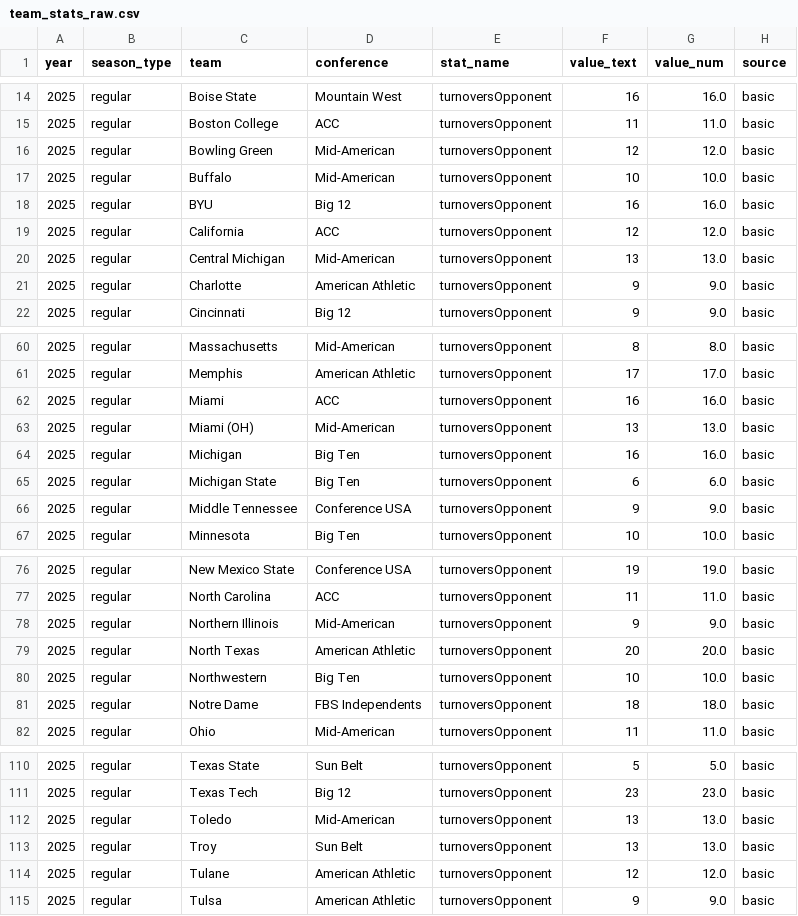
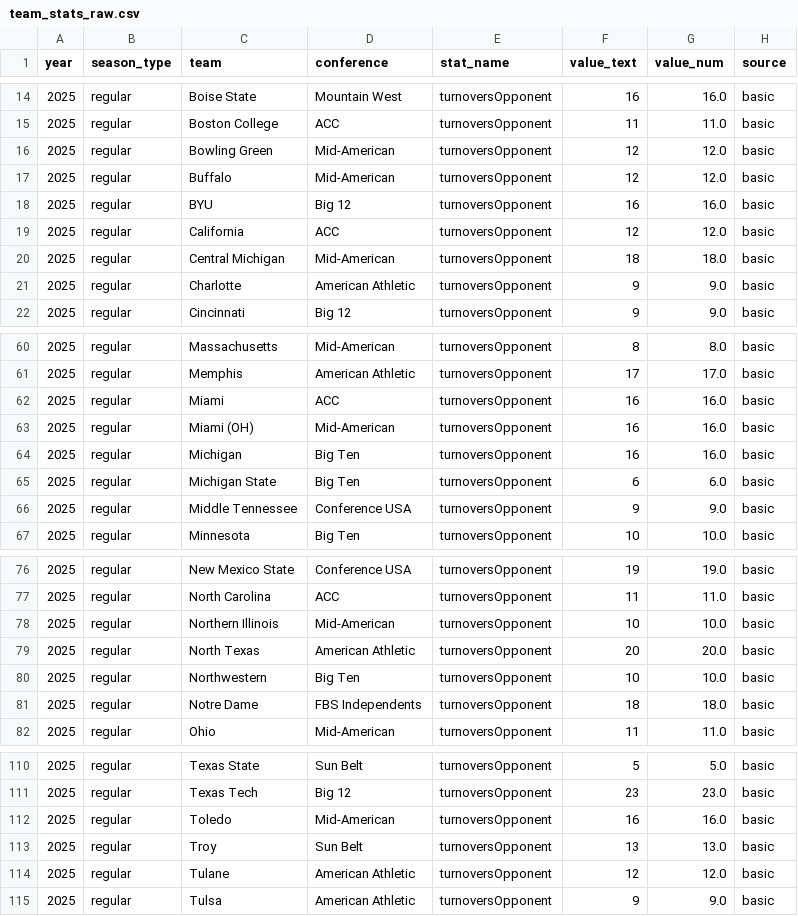
Before and after one commit to Clownworldenjoyer76/cfb_for_mat, a CSV file: team_stats_raw.csv, drawn as a sheet; only a part is shown, gaps mark what is left out.

```diff
--- a/team_stats_raw.csv
+++ b/team_stats_raw.csv
@@ -16,6 +16,6 @@ year,season_type,team,conference,stat_name,value_text,value_num,source
 2025,regular,Bowling Green,Mid-American,turnoversOpponent,12,12.0,basic
-2025,regular,Buffalo,Mid-American,turnoversOpponent,10,10.0,basic
+2025,regular,Buffalo,Mid-American,turnoversOpponent,12,12.0,basic
 2025,regular,BYU,Big 12,turnoversOpponent,16,16.0,basic
 2025,regular,California,ACC,turnoversOpponent,12,12.0,basic
-2025,regular,Central Michigan,Mid-American,turnoversOpponent,13,13.0,basic
+2025,regular,Central Michigan,Mid-American,turnoversOpponent,18,18.0,basic
 2025,regular,Charlotte,American Athletic,turnoversOpponent,9,9.0,basic
@@ -62,3 +62,3 @@ year,season_type,team,conference,stat_name,value_text,value_num,source
 2025,regular,Miami,ACC,turnoversOpponent,16,16.0,basic
-2025,regular,Miami (OH),Mid-American,turnoversOpponent,13,13.0,basic
+2025,regular,Miami (OH),Mid-American,turnoversOpponent,16,16.0,basic
 2025,regular,Michigan,Big Ten,turnoversOpponent,16,16.0,basic
@@ -77,3 +77,3 @@ year,season_type,team,conference,stat_name,value_text,value_num,source
 2025,regular,North Carolina,ACC,turnoversOpponent,11,11.0,basic
-2025,regular,Northern Illinois,Mid-American,turnoversOpponent,9,9.0,basic
+2025,regular,Northern Illinois,Mid-American,turnoversOpponent,10,10.0,basic
 2025,regular,North Texas,American Athletic,turnoversOpponent,20,20.0,basic
@@ -111,3 +111,3 @@ year,season_type,team,conference,stat_name,value_text,value_num,source
 2025,regular,Texas Tech,Big 12,turnoversOpponent,23,23.0,basic
-2025,regular,Toledo,Mid-American,turnoversOpponent,13,13.0,basic
+2025,regular,Toledo,Mid-American,turnoversOpponent,16,16.0,basic
 2025,regular,Troy,Sun Belt,turnoversOpponent,13,13.0,basic
```
Also changed, not shown: 2 other files.
